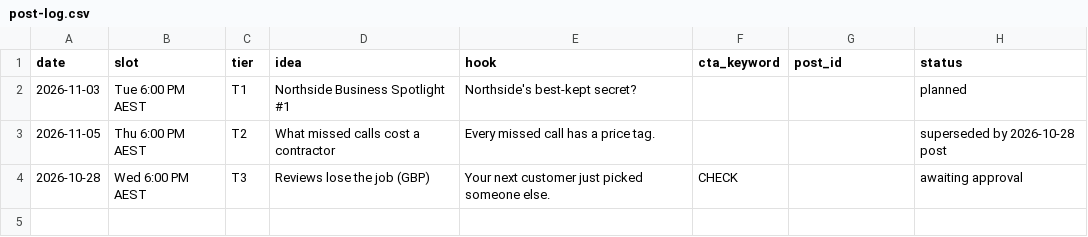
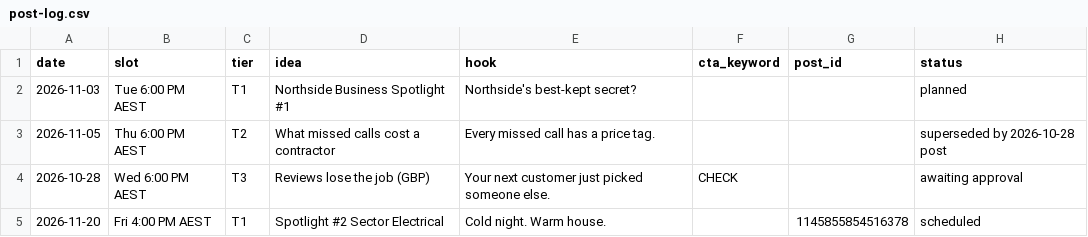
Before and after one commit to cooperbclark12-spec/claude-code, a CSV file: northside/post-log.csv, drawn as a sheet.

```diff
--- a/northside/post-log.csv
+++ b/northside/post-log.csv
@@ -4 +4,2 @@ date,slot,tier,idea,hook,cta_keyword,post_id,status
 2026-10-28,Wed 6:00 PM AEST,T3,Reviews lose the job (GBP),Your next customer just picked someone else.,CHECK,,awaiting approval
+2026-11-20,Fri 4:00 PM AEST,T1,Spotlight #2 Sector Electrical,Cold night. Warm house.,,1145855854516378,scheduled
```
Also changed, not shown: 1 other file.
